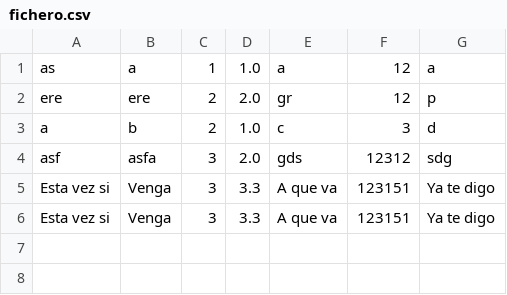
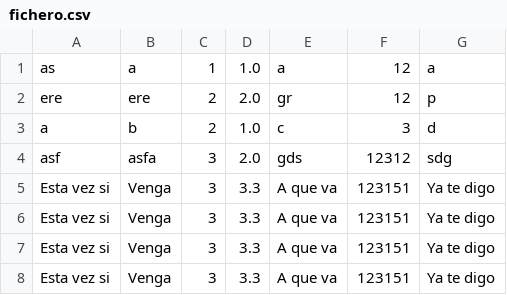
Before and after one commit to Iker-elorrieta/ADTeam3, a CSV file: Ficheros/fichero.csv, drawn as a sheet; the diff names each change by its address in the sheet, - before the commit and + after, or states it on an @@ line.

```diff
--- a/Ficheros/fichero.csv
+++ b/Ficheros/fichero.csv
+row 7: Esta vez si | Venga | 3 | 3.3 | A que va | 123151 | Ya te digo
+row 8: Esta vez si | Venga | 3 | 3.3 | A que va | 123151 | Ya te digo
```
Also changed, not shown: 3 other files.
